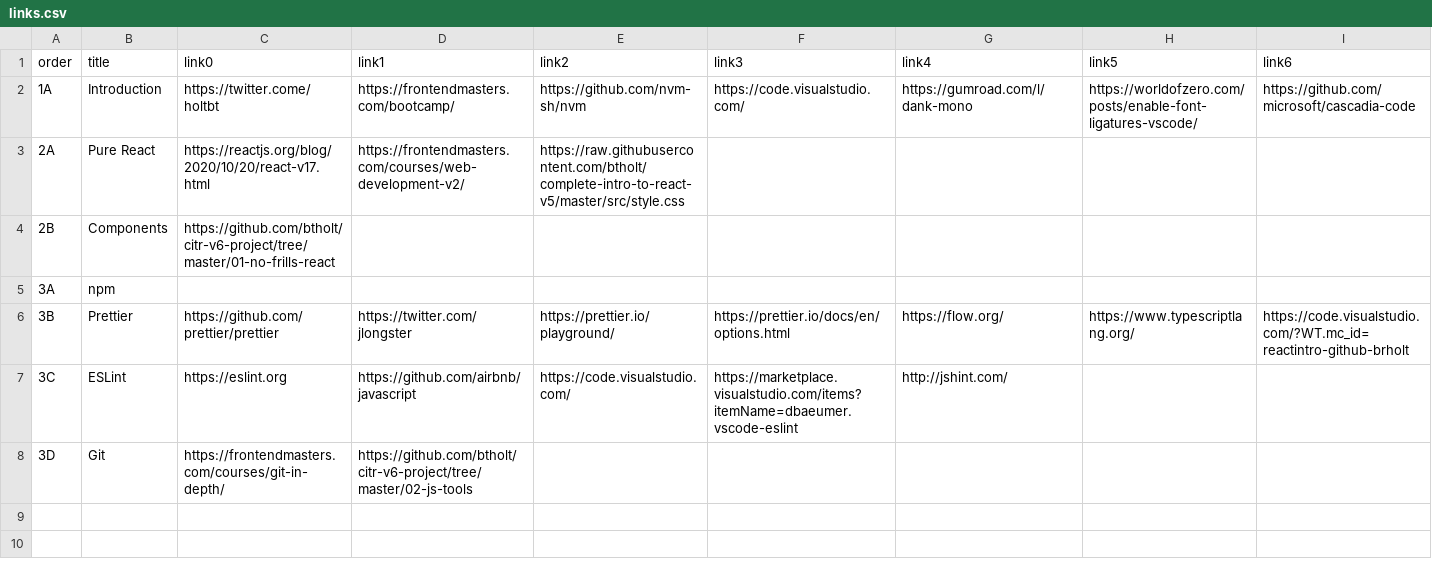
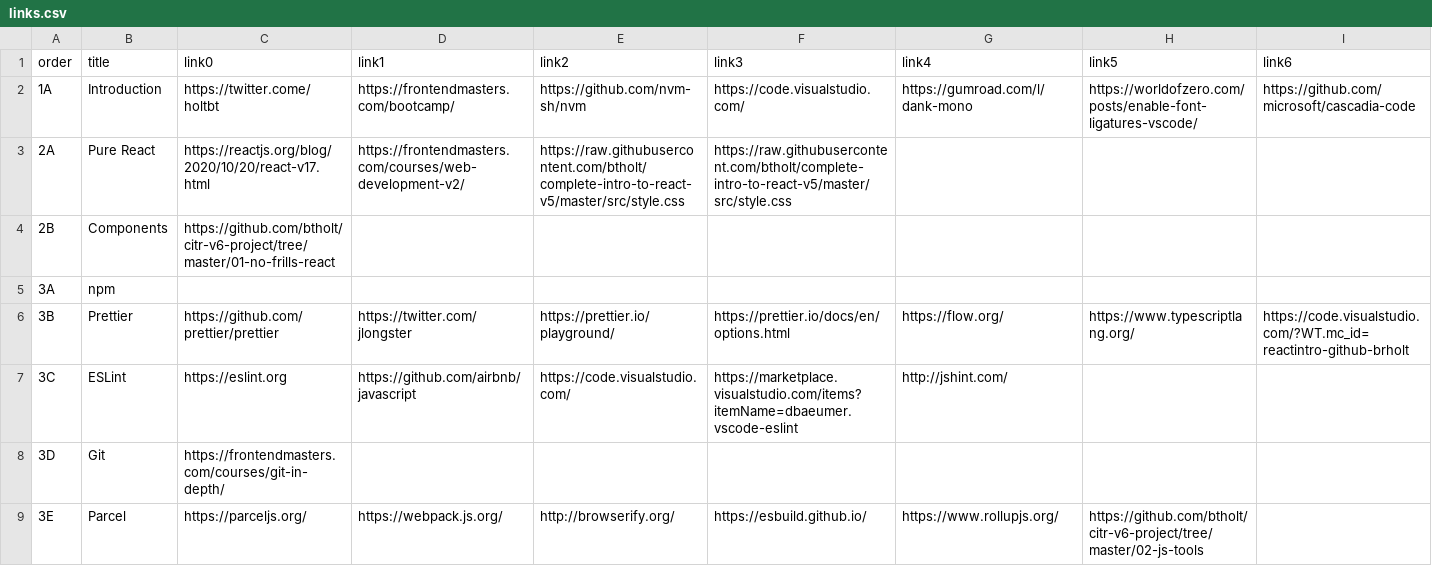
Before and after one commit to btholt/complete-intro-to-react-v6, a CSV file: links.csv, drawn as a sheet; only a part is shown; rows hold the shown columns only; the diff names each change by its address in the sheet, - before the commit and + after, or states it on an @@ line.

```diff
--- a/links.csv
+++ b/links.csv
-F3 (link3): (empty)
+F3 (link3): https://raw.githubusercontent.com/btholt/complete-intro-to-react-v5/master/src/style.css
-D8 (link1): https://github.com/btholt/citr-v6-project/tree/master/02-js-tools
+D8 (link1): (empty)
+row 9: 3E | Parcel | https://parceljs.org/ | https://webpack.js.org/ | http://browserify.org/ | https://esbuild.github.io/ | https://www.rollupjs.org/ | https://github.com/btholt/citr-v6-project/tree/master/02-js-tools
```
Also changed, not shown: lessons.csv, 13 other files.
